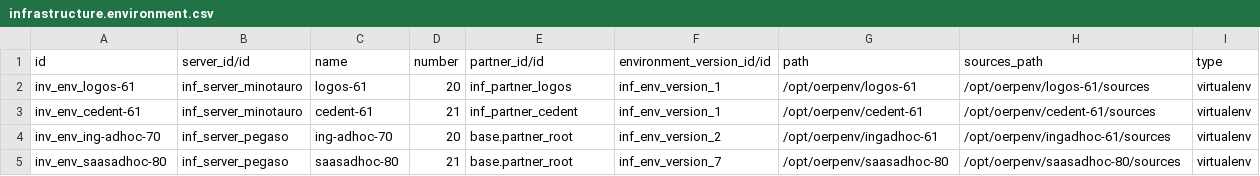
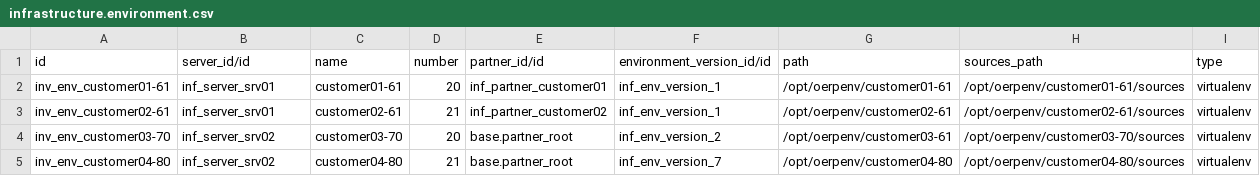
Before and after one commit to ingadhoc/odoo-infrastructure, a CSV file: infrastructure/data/demo/infrastructure.environment.csv, drawn as a sheet.

Commit message:
[FIX] Demo data

```diff
--- a/infrastructure/data/demo/infrastructure.environment.csv
+++ b/infrastructure/data/demo/infrastructure.environment.csv
@@ -1,5 +1,5 @@
 id,server_id/id,name,number,partner_id/id,environment_version_id/id,path,sources_path,type
-inv_env_logos-61,inf_server_minotauro,logos-61,20,inf_partner_logos,inf_env_version_1,/opt/oerpenv/logos-61,/opt/oerpenv/logos-61/sources,virtualenv
-inv_env_cedent-61,inf_server_minotauro,cedent-61,21,inf_partner_cedent,inf_env_version_1,/opt/oerpenv/cedent-61,/opt/oerpenv/cedent-61/sources,virtualenv
-inv_env_ing-adhoc-70,inf_server_pegaso,ing-adhoc-70,20,base.partner_root,inf_env_version_2,/opt/oerpenv/ingadhoc-61,/opt/oerpenv/ingadhoc-61/sources,virtualenv
-inv_env_saasadhoc-80,inf_server_pegaso,saasadhoc-80,21,base.partner_root,inf_env_version_7,/opt/oerpenv/saasadhoc-80,/opt/oerpenv/saasadhoc-80/sources,virtualenv
+inv_env_customer01-61,inf_server_srv01,customer01-61,20,inf_partner_customer01,inf_env_version_1,/opt/oerpenv/customer01-61,/opt/oerpenv/customer01-61/sources,virtualenv
+inv_env_customer02-61,inf_server_srv01,customer02-61,21,inf_partner_customer02,inf_env_version_1,/opt/oerpenv/customer02-61,/opt/oerpenv/customer02-61/sources,virtualenv
+inv_env_customer03-70,inf_server_srv02,customer03-70,20,base.partner_root,inf_env_version_2,/opt/oerpenv/customer03-61,/opt/oerpenv/customer03-70/sources,virtualenv
+inv_env_customer04-80,inf_server_srv02,customer04-80,21,base.partner_root,inf_env_version_7,/opt/oerpenv/customer04-80,/opt/oerpenv/customer04-80/sources,virtualenv
```
Also changed, not shown: infrastructure/data/demo/infrastructure.database_type.csv, infrastructure/data/demo/infrastructure.db_back_up_policy.csv, 8 other files.
